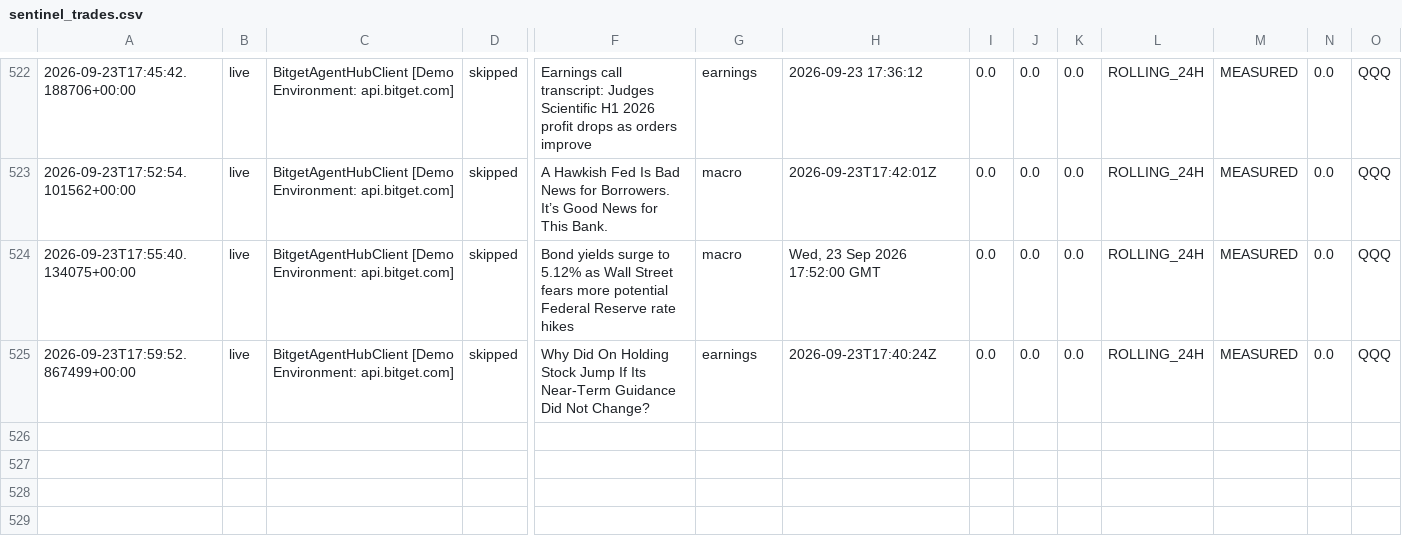
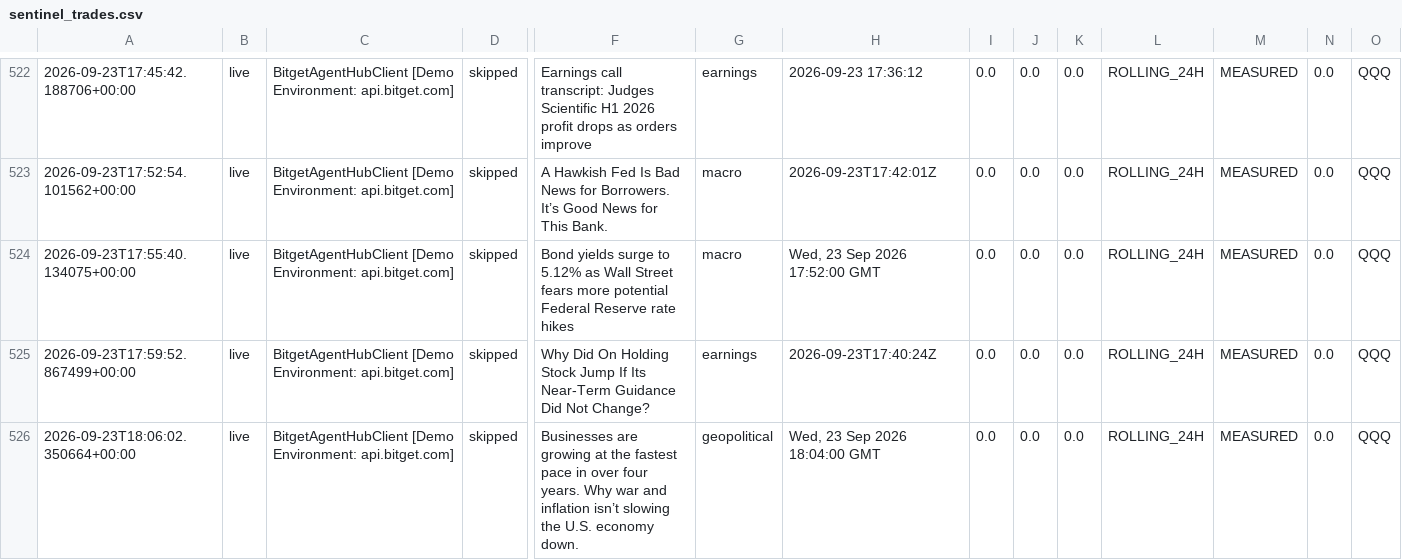
Before and after one commit to 0xSheriff/afterhours-sentinel, a CSV file: logs/sentinel_trades.csv, drawn as a sheet; only a part is shown, gaps mark what is left out; rows hold the shown columns only; the diff names each change by its address in the sheet, - before the commit and + after, or states it on an @@ line.

Commit message:
telemetry: sync live trade records (515 records)

```diff
--- a/logs/sentinel_trades.csv
+++ b/logs/sentinel_trades.csv
+row 526: 2026-09-23T18:06:02.350664+00:00 | live | BitgetAgentHubClient [Demo Environment: api.bitget.com] | skipped | Businesses are growing at the fastest pace in over four years. Why war and inflation isn’t slowing the U.S. economy down. | geopolitical | Wed, 23 Sep 2026 18:04:00 GMT | 0.0 | 0.0 | 0.0 | ROLLING_24H | MEASURED | 0.0 | QQQ
```
Also changed, not shown: 3 other files.
